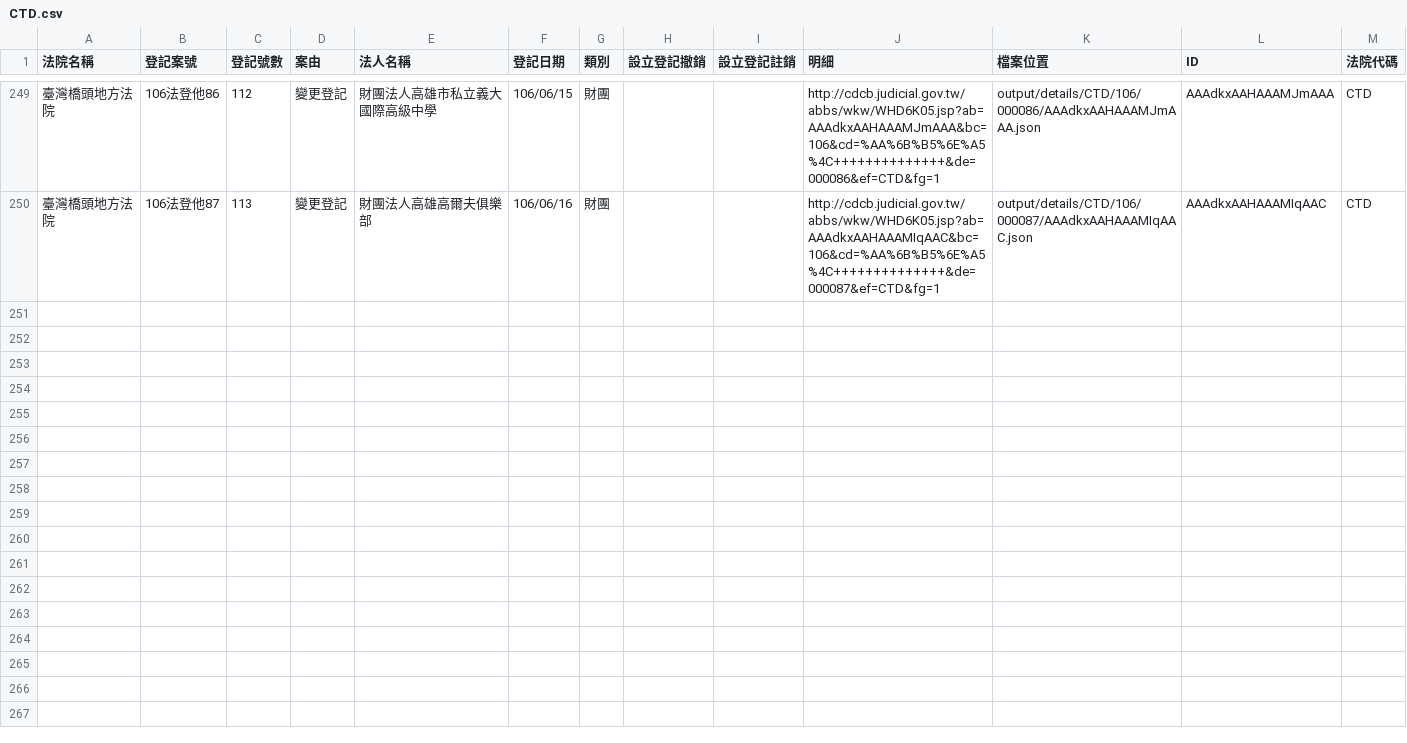
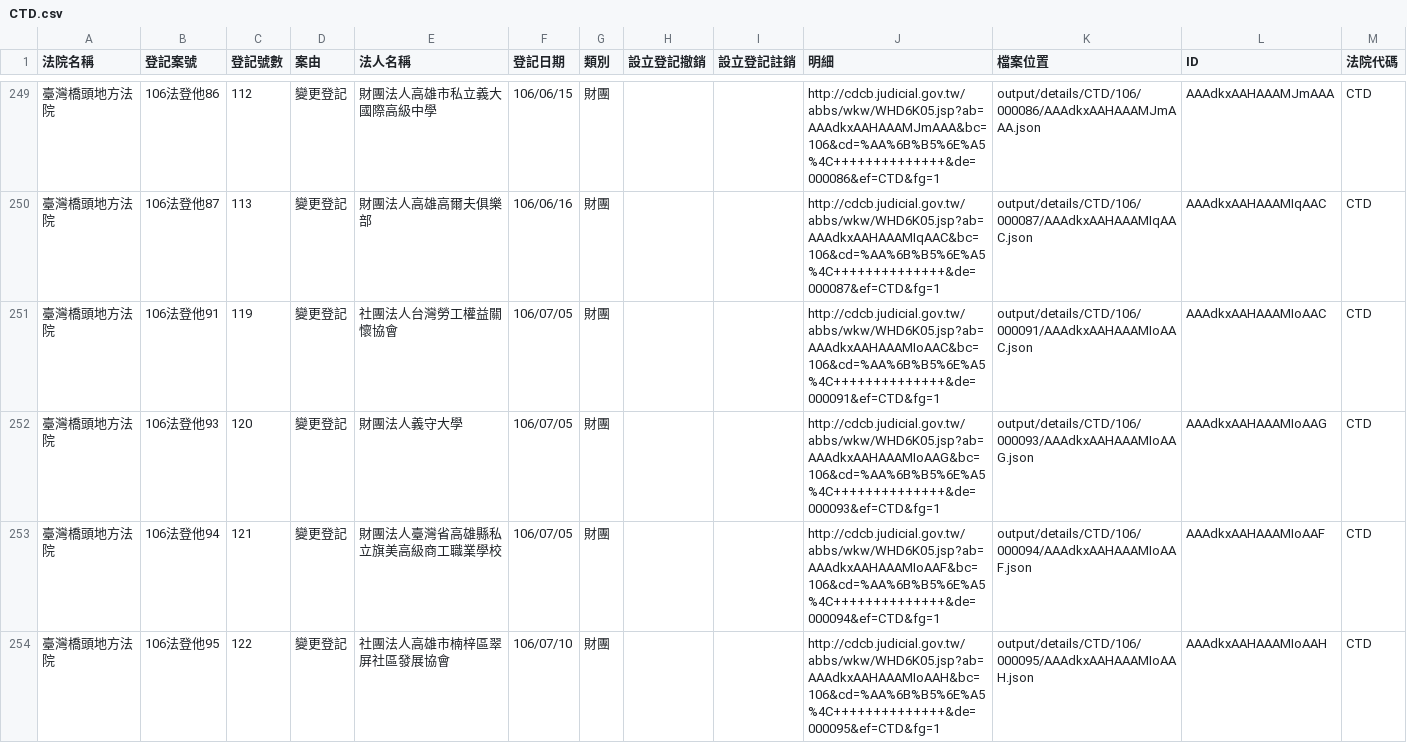
Before and after one commit to g0v/foundationtw, a CSV file: output/lists/CTD.csv, drawn as a sheet; only a part is shown, gaps mark what is left out; the diff covers the shown part only; the diff names each change by its address in the sheet, - before the commit and + after, or states it on an @@ line.

Commit message:
update datasets @ 2017-07-20 02:00:01

```diff
--- a/output/lists/CTD.csv
+++ b/output/lists/CTD.csv
+row 251: 臺灣橋頭地方法院 | 106法登他91 | 119 | 變更登記 | 社團法人台灣勞工權益關懷協會 | 106/07/05 | 財團 |  |  | http://cdcb.judicial.gov.tw/abbs/wkw/WHD6K05.jsp?ab=AAAdkxAAHAAAMIoAAC&bc=106&cd=%AA%6B%B5%6E%A5%4C++++++++++++++&de=000091&ef=CTD&fg=1 | output/details/CTD/106/000091/AAAdkxAAHAAAMIoAAC.json | AAAdkxAAHAAAMIoAAC | CTD
+row 252: 臺灣橋頭地方法院 | 106法登他93 | 120 | 變更登記 | 財團法人義守大學 | 106/07/05 | 財團 |  |  | http://cdcb.judicial.gov.tw/abbs/wkw/WHD6K05.jsp?ab=AAAdkxAAHAAAMIoAAG&bc=106&cd=%AA%6B%B5%6E%A5%4C++++++++++++++&de=000093&ef=CTD&fg=1 | output/details/CTD/106/000093/AAAdkxAAHAAAMIoAAG.json | AAAdkxAAHAAAMIoAAG | CTD
+row 253: 臺灣橋頭地方法院 | 106法登他94 | 121 | 變更登記 | 財團法人臺灣省高雄縣私立旗美高級商工職業學校 | 106/07/05 | 財團 |  |  | http://cdcb.judicial.gov.tw/abbs/wkw/WHD6K05.jsp?ab=AAAdkxAAHAAAMIoAAF&bc=106&cd=%AA%6B%B5%6E%A5%4C++++++++++++++&de=000094&ef=CTD&fg=1 | output/details/CTD/106/000094/AAAdkxAAHAAAMIoAAF.json | AAAdkxAAHAAAMIoAAF | CTD
+row 254: 臺灣橋頭地方法院 | 106法登他95 | 122 | 變更登記 | 社團法人高雄市楠梓區翠屏社區發展協會 | 106/07/10 | 財團 |  |  | http://cdcb.judicial.gov.tw/abbs/wkw/WHD6K05.jsp?ab=AAAdkxAAHAAAMIoAAH&bc=106&cd=%AA%6B%B5%6E%A5%4C++++++++++++++&de=000095&ef=CTD&fg=1 | output/details/CTD/106/000095/AAAdkxAAHAAAMIoAAH.json | AAAdkxAAHAAAMIoAAH | CTD
```
Also changed, not shown: 3 added rows elsewhere in this file, output/lists/KLD.csv, output/lists/NTD.csv, 35 other files.
